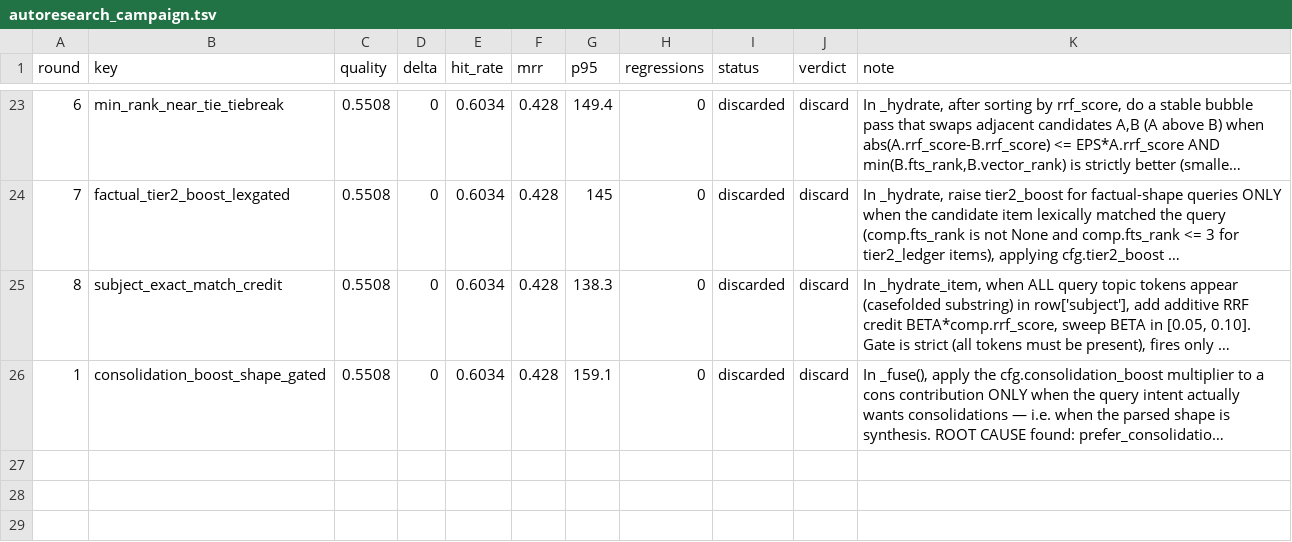
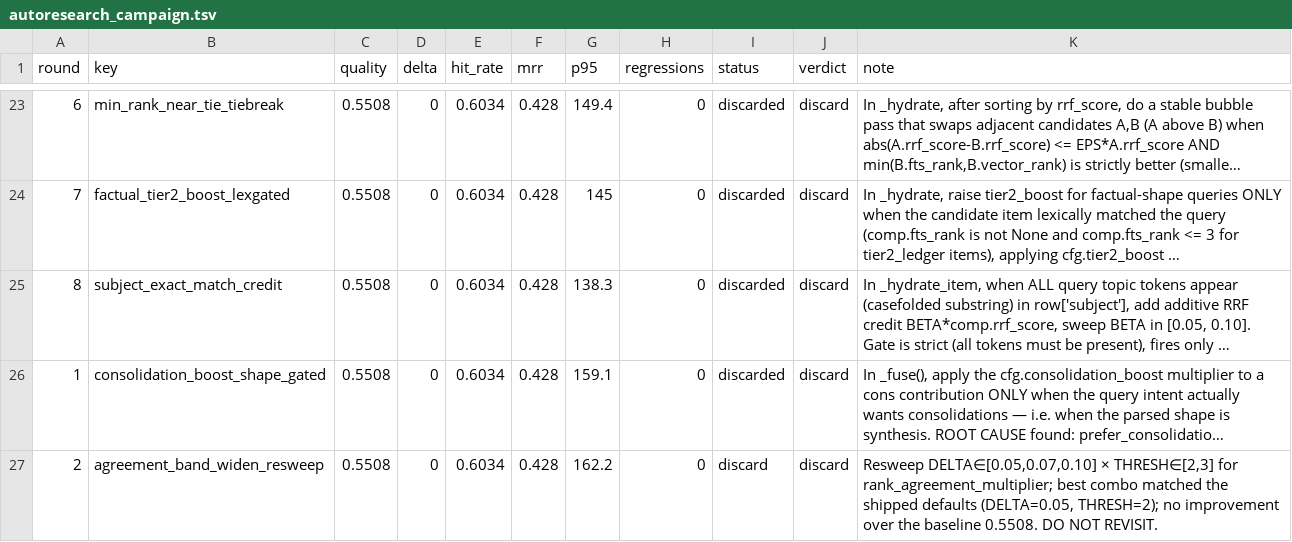
Before and after one commit to damsleth/yaams, a TSV file: scripts/autoresearch_campaign.tsv, drawn as a sheet; only a part is shown, gaps mark what is left out; long unchanged cells end in …; the diff names each change by its address in the sheet, - before the commit and + after, or states it on an @@ line.

```diff
--- a/scripts/autoresearch_campaign.tsv
+++ b/scripts/autoresearch_campaign.tsv
+row 27: 2 | agreement_band_widen_resweep | 0.5508 | 0 | 0.6034 | 0.428 | 162.2 | 0 | discard | discard | Resweep DELTA∈[0.05,0.07,0.10] × THRESH∈[2,3] for rank_agreement_multiplier; best combo matched the shipped defaults (DELTA=0.05, THRESH=2); no improvement over the baseline 0.5508. DO NOT REVISIT.
```
Also changed, not shown: 2 other files.
